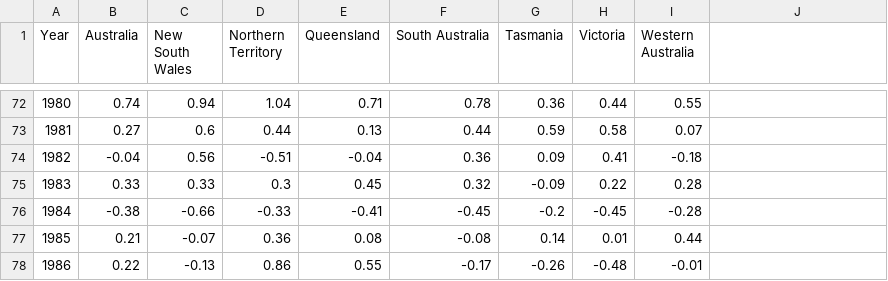
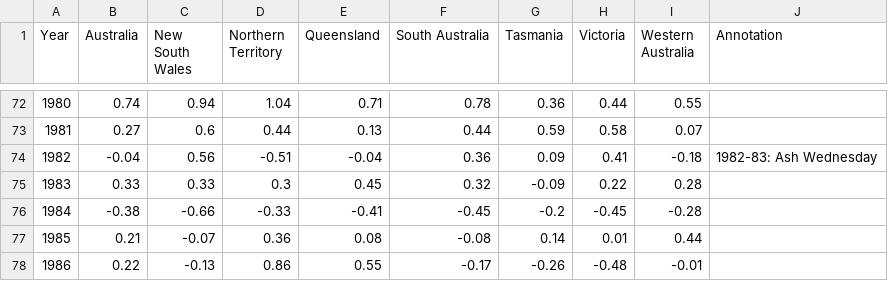
Before and after one commit to coopco/FIT3179, a CSV file: Homework 5/data/temperatures.csv, drawn as a sheet; only a part is shown, gaps mark what is left out; the diff covers the shown part only.

Commit message:
Add annotations

```diff
--- a/Homework 5/data/temperatures.csv
+++ b/Homework 5/data/temperatures.csv
@@ -1 +1 @@
-"Year","Australia","New South Wales","Northern Territory","Queensland","South Australia","Tasmania","Victoria","Western Australia"
+"Year","Australia","New South Wales","Northern Territory","Queensland","South Australia","Tasmania","Victoria","Western Australia","Annotation"
@@ -74 +74 @@
-1982,-0.04,0.56,-0.51,-0.04,0.36,0.09,0.41,-0.18
+1982,-0.04,0.56,-0.51,-0.04,0.36,0.09,0.41,-0.18,"1982-83: Ash Wednesday"
```
Also changed, not shown: 6 edited cells elsewhere in this file.
